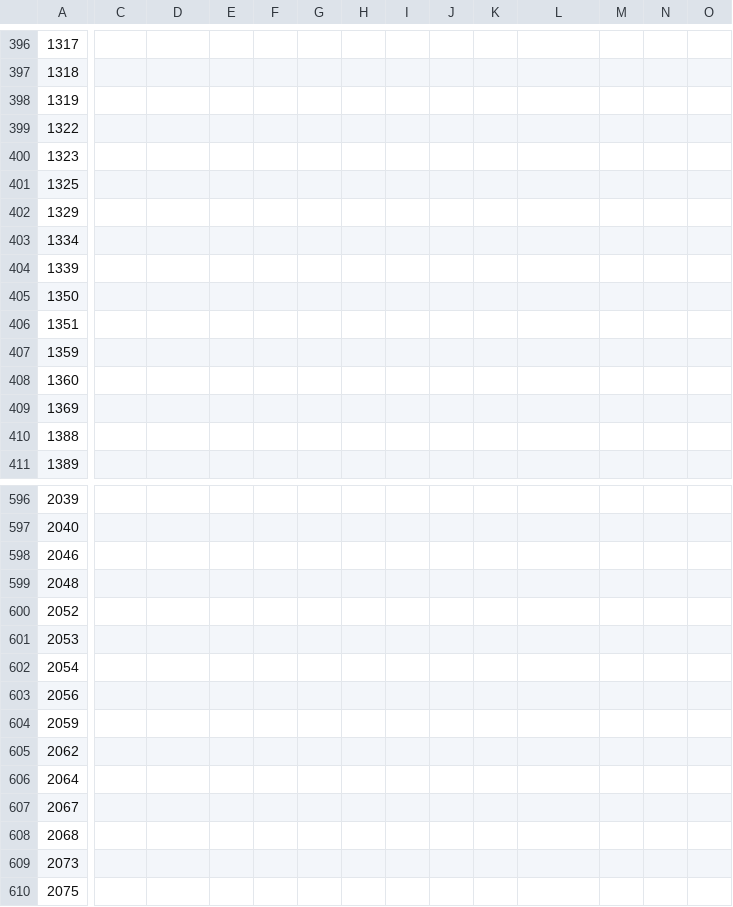
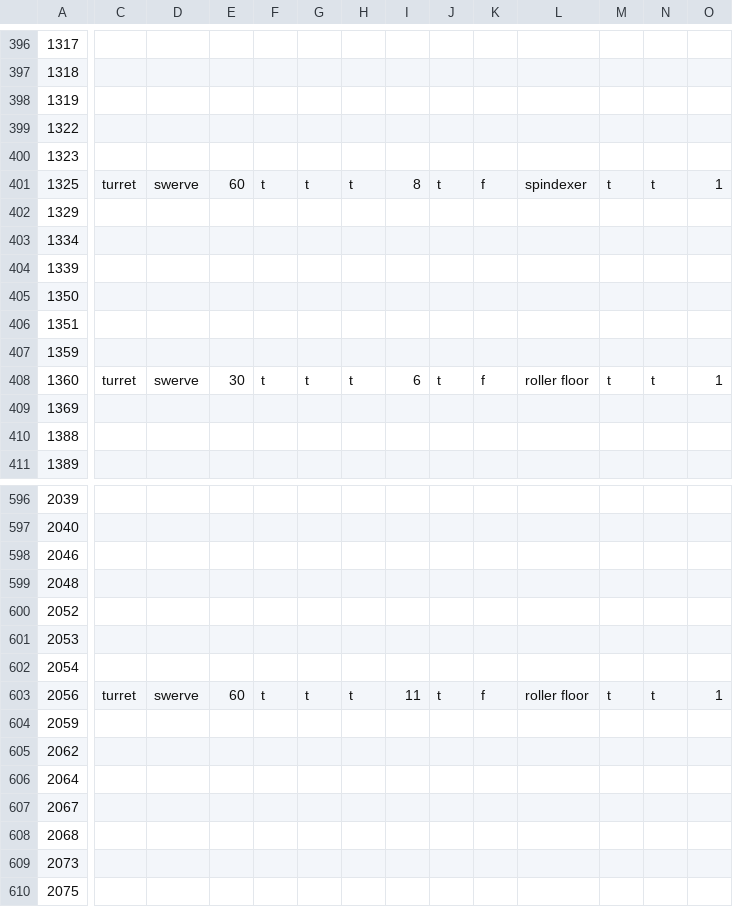
Before and after one commit to TVA018/ICS4U1Culminating, a CSV file: res/teams.csv, drawn as a sheet; only a part is shown, gaps mark what is left out; the diff covers the shown part only; the diff names each change by its address in the sheet, - before the commit and + after, or states it on an @@ line.

Commit message:
added pit scouting data

```diff
--- a/res/teams.csv
+++ b/res/teams.csv
-C401: (empty)
+C401: turret
-D401: (empty)
+D401: swerve
-E401: (empty)
+E401: 60
-F401: (empty)
+F401: t
-G401: (empty)
+G401: t
-H401: (empty)
+H401: t
-I401: (empty)
+I401: 8
-J401: (empty)
+J401: t
-K401: (empty)
+K401: f
-L401: (empty)
+L401: spindexer
-M401: (empty)
+M401: t
-N401: (empty)
+N401: t
-O401: (empty)
+O401: 1
-C408: (empty)
+C408: turret
-D408: (empty)
+D408: swerve
-E408: (empty)
+E408: 30
-F408: (empty)
+F408: t
-G408: (empty)
+G408: t
-H408: (empty)
+H408: t
-I408: (empty)
+I408: 6
-J408: (empty)
+J408: t
-K408: (empty)
+K408: f
-L408: (empty)
+L408: roller floor
-M408: (empty)
+M408: t
-N408: (empty)
+N408: t
-O408: (empty)
+O408: 1
-C603: (empty)
+C603: turret
-D603: (empty)
+D603: swerve
-E603: (empty)
+E603: 60
-F603: (empty)
+F603: t
-G603: (empty)
+G603: t
-H603: (empty)
+H603: t
-I603: (empty)
+I603: 11
-J603: (empty)
+J603: t
-K603: (empty)
+K603: f
-L603: (empty)
+L603: roller floor
-M603: (empty)
+M603: t
-N603: (empty)
+N603: t
-O603: (empty)
+O603: 1
```
Also changed, not shown: 90 edited cells elsewhere in this file.
